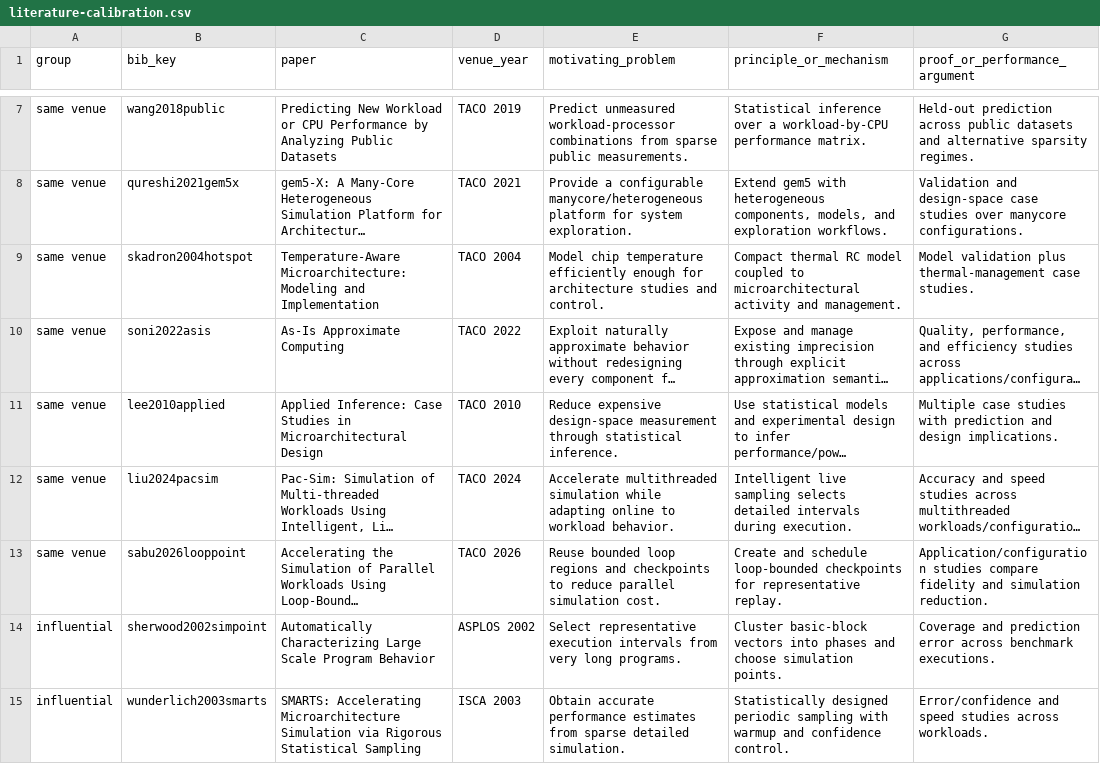
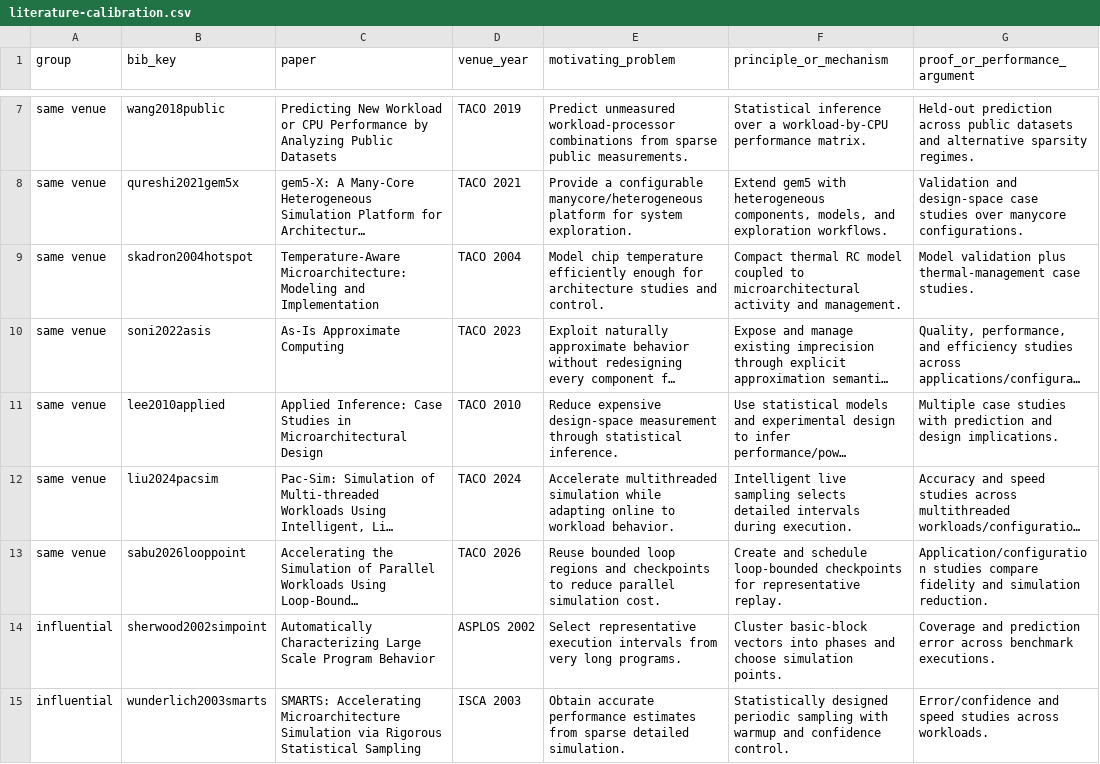
Before and after one commit to Haoyi-Zhang/AffineBudget, a CSV file: literature-calibration.csv, drawn as a sheet; only a part is shown, gaps mark what is left out; long unchanged cells end in …; the diff names each change by its address in the sheet, - before the commit and + after, or states it on an @@ line.

```diff
--- a/literature-calibration.csv
+++ b/literature-calibration.csv
-D10 (venue_year): TACO 2022
+D10 (venue_year): TACO 2023
```
Also changed, not shown: bibliography-audit.csv, 2 other files.
